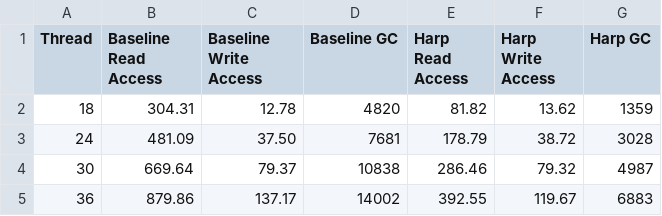
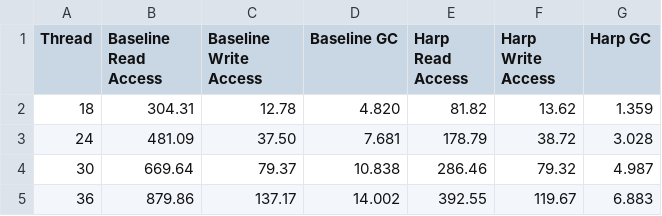
Before and after one commit to WANGHanshuo1220/easypyplot-harp-atc23, a CSV file: sec7/4.2.2 YCSB BD/CCEH-P.csv, drawn as a sheet.

```diff
--- a/sec7/4.2.2 YCSB BD/CCEH-P.csv
+++ b/sec7/4.2.2 YCSB BD/CCEH-P.csv
@@ -1,5 +1,5 @@
 Thread,Baseline Read Access,Baseline Write Access,Baseline GC,Harp Read Access,Harp Write Access,Harp GC
-18,304.31,12.78,4820,81.82,13.62,1359
-24,481.09,37.50,7681,178.79,38.72,3028
-30,669.64,79.37,10838,286.46,79.32,4987
-36,879.86,137.17,14002,392.55,119.67,6883
+18,304.31,12.78,4.820,81.82,13.62,1.359
+24,481.09,37.50,7.681,178.79,38.72,3.028
+30,669.64,79.37,10.838,286.46,79.32,4.987
+36,879.86,137.17,14.002,392.55,119.67,6.883
```
Also changed, not shown: sec7/4.2.2 YCSB BD/CCEH.csv, sec7/4.2.2 YCSB BD/FF.csv, 6 other files.
